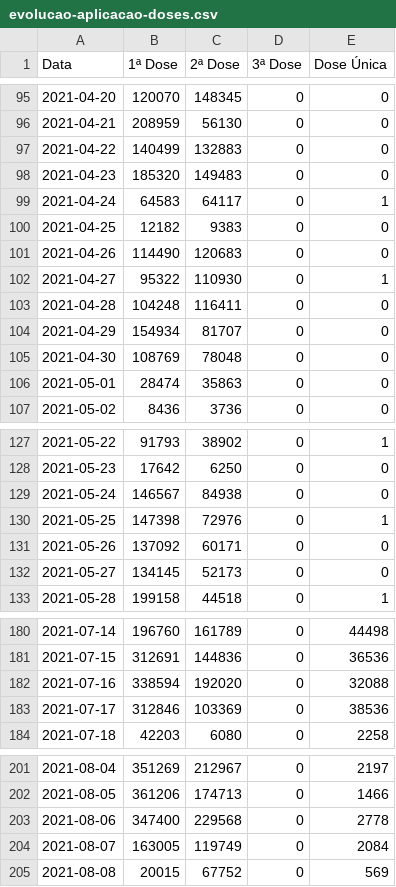
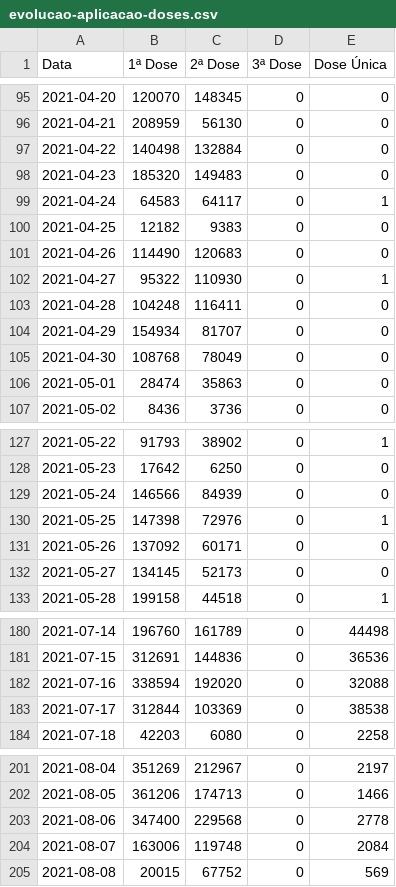
Before and after one commit to juliaregia/Carcara, a CSV file: Aplicação Web/app/data/evolucao-aplicacao-doses.csv, drawn as a sheet; only a part is shown, gaps mark what is left out; the diff covers the shown part only.

```diff
--- a/Aplicação Web/app/data/evolucao-aplicacao-doses.csv
+++ b/Aplicação Web/app/data/evolucao-aplicacao-doses.csv
@@ -96,3 +96,3 @@ Data,1ª Dose,2ª Dose,3ª Dose,Dose Única
 2021-04-21,208959,56130,0,0
-2021-04-22,140499,132883,0,0
+2021-04-22,140498,132884,0,0
 2021-04-23,185320,149483,0,0
@@ -104,3 +104,3 @@ Data,1ª Dose,2ª Dose,3ª Dose,Dose Única
 2021-04-29,154934,81707,0,0
-2021-04-30,108769,78048,0,0
+2021-04-30,108768,78049,0,0
 2021-05-01,28474,35863,0,0
@@ -128,3 +128,3 @@ Data,1ª Dose,2ª Dose,3ª Dose,Dose Única
 2021-05-23,17642,6250,0,0
-2021-05-24,146567,84938,0,0
+2021-05-24,146566,84939,0,0
 2021-05-25,147398,72976,0,1
@@ -182,3 +182,3 @@ Data,1ª Dose,2ª Dose,3ª Dose,Dose Única
 2021-07-16,338594,192020,0,32088
-2021-07-17,312846,103369,0,38536
+2021-07-17,312844,103369,0,38538
 2021-07-18,42203,6080,0,2258
@@ -203,3 +203,3 @@ Data,1ª Dose,2ª Dose,3ª Dose,Dose Única
 2021-08-06,347400,229568,0,2778
-2021-08-07,163005,119749,0,2084
+2021-08-07,163006,119748,0,2084
 2021-08-08,20015,67752,0,569
```
Also changed, not shown: 4 added rows and 27 edited cells elsewhere in this file, Aplicação Web/app/data/covid-estado-sp.csv, Aplicação Web/app/data/vacinometro-sp.csv, 13 other files.
